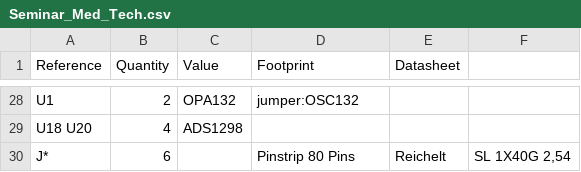
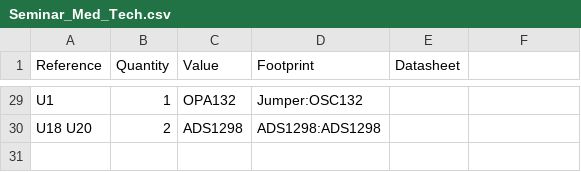
Before and after one commit to Shoo3/Seminar_Medizintechnik, a CSV file: Seminar_Med_Tech/Seminar_Med_Tech.csv, drawn as a sheet; only a part is shown, gaps mark what is left out; removed rows and columns are numbered as before the commit, all else as after; the diff covers the shown part only; the diff names each change by its address in the sheet, - before the commit and + after, or states it on an @@ line.

```diff
--- a/Seminar_Med_Tech/Seminar_Med_Tech.csv
+++ b/Seminar_Med_Tech/Seminar_Med_Tech.csv
-B29 (Quantity): 2
+B29 (Quantity): 1
-D29 (Footprint): jumper:OSC132
+D29 (Footprint): Jumper:OSC132
-B30 (Quantity): 4
+B30 (Quantity): 2
-D30 (Footprint): (empty)
+D30 (Footprint): ADS1298:ADS1298
-row 30: J* | 6 |  | Pinstrip 80 Pins | Reichelt | SL 1X40G 2,54
```
Also changed, not shown: 2 added rows, 1 removed row and 27 edited cells elsewhere in this file, 2 other files.
